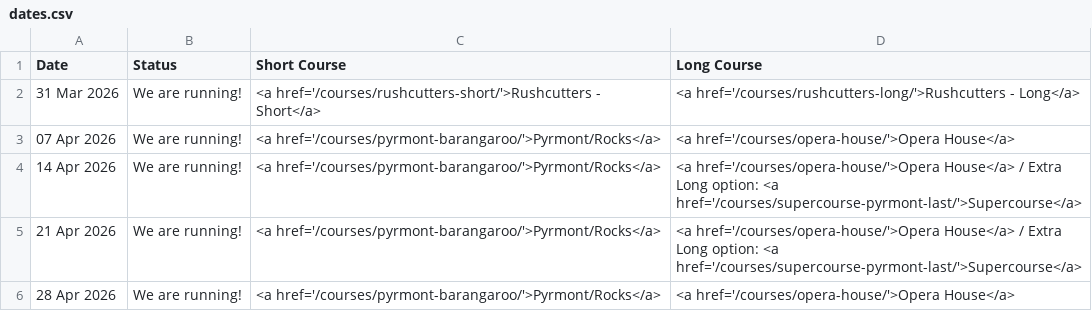
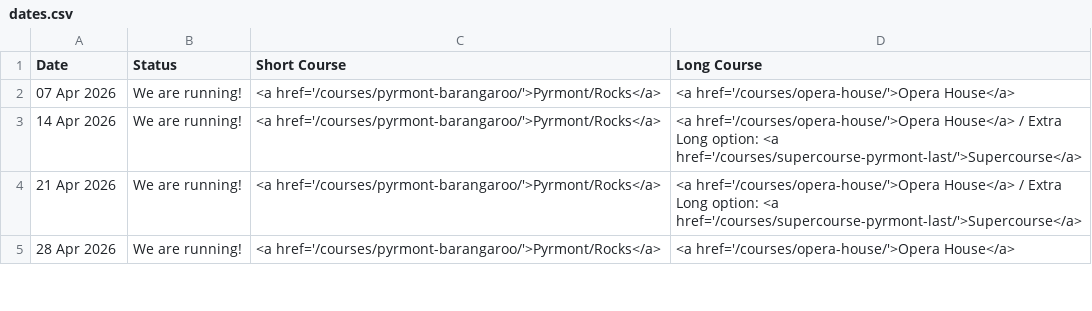
Before and after one commit to rwkura/rwkura.github.io, a CSV file: _data/dates.csv, drawn as a sheet; only a part is shown.

```diff
--- a/_data/dates.csv
+++ b/_data/dates.csv
@@ -1,3 +1,2 @@
 Date,Status,Short Course,Long Course
-31 Mar 2026,We are running!,<a href='/courses/rushcutters-short/'>Rushcutters - Short</a>,<a href='/courses/rushcutters-long/'>Rushcutters - Long</a>
 07 Apr 2026,We are running!,<a href='/courses/pyrmont-barangaroo/'>Pyrmont/Rocks</a>,<a href='/courses/opera-house/'>Opera House</a>
```
